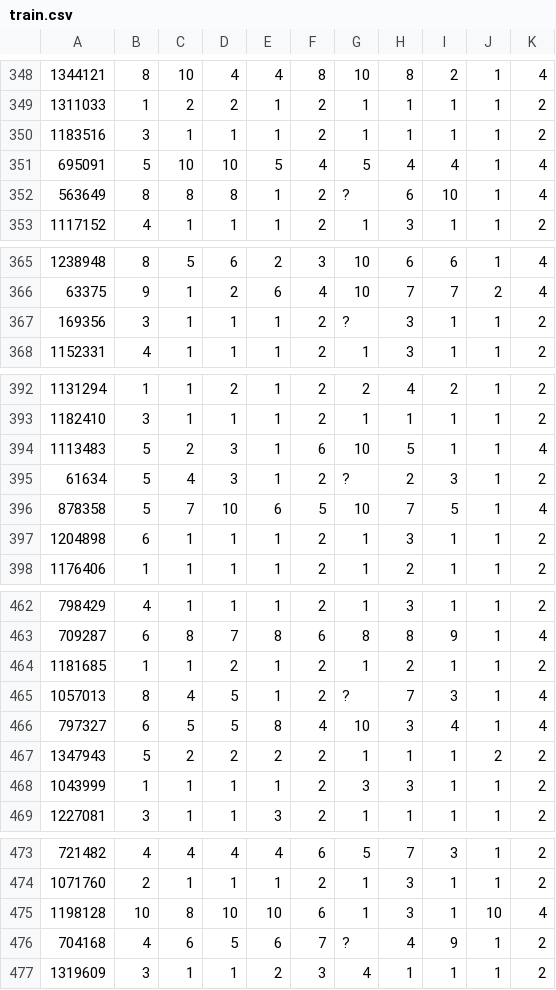
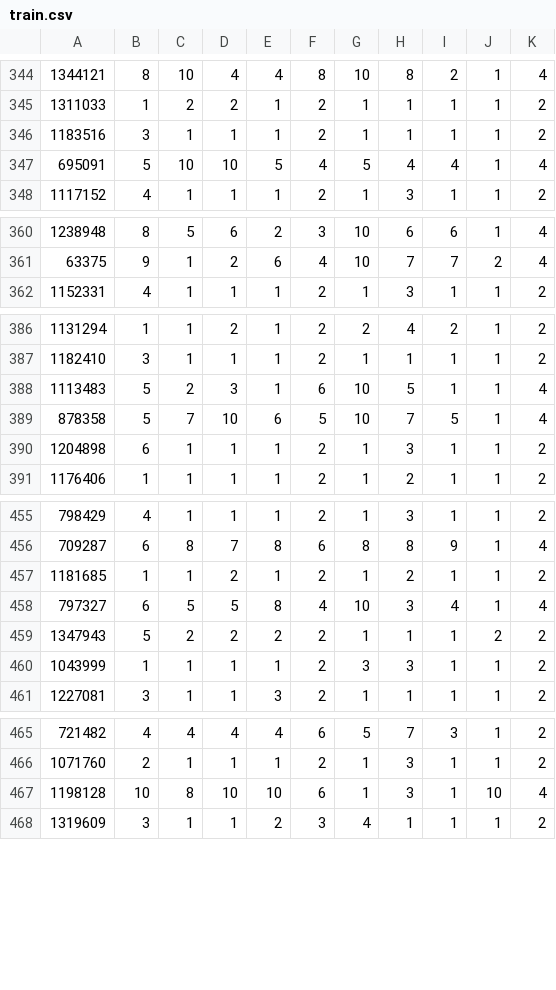
Before and after one commit to ArushiSinghal/SMAI, a CSV file: assignment1/datasets/q2/train.csv, drawn as a sheet; only a part is shown, gaps mark what is left out; the diff covers the shown part only.

```diff
--- a/assignment1/datasets/q2/train.csv
+++ b/assignment1/datasets/q2/train.csv
@@ -351,3 +347,2 @@
 695091,5,10,10,5,4,5,4,4,1,4
-563649,8,8,8,1,2,?,6,10,1,4
 1117152,4,1,1,1,2,1,3,1,1,2
@@ -366,3 +361,2 @@
 63375,9,1,2,6,4,10,7,7,2,4
-169356,3,1,1,1,2,?,3,1,1,2
 1152331,4,1,1,1,2,1,3,1,1,2
@@ -394,3 +388,2 @@
 1113483,5,2,3,1,6,10,5,1,1,4
-61634,5,4,3,1,2,?,2,3,1,2
 878358,5,7,10,6,5,10,7,5,1,4
@@ -464,3 +457,2 @@
 1181685,1,1,2,1,2,1,2,1,1,2
-1057013,8,4,5,1,2,?,7,3,1,4
 797327,6,5,5,8,4,10,3,4,1,4
@@ -475,3 +467,2 @@
 1198128,10,8,10,10,6,1,3,1,10,4
-704168,4,6,5,6,7,?,4,9,1,2
 1319609,3,1,1,2,3,4,1,1,1,2
```
Also changed, not shown: 7 removed rows elsewhere in this file, assignment1/datasets/q2/test.csv, 1 other file.
